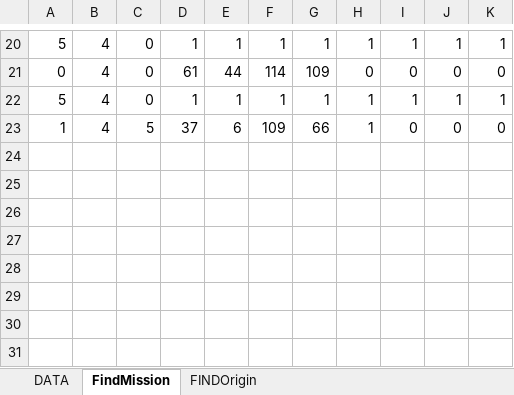
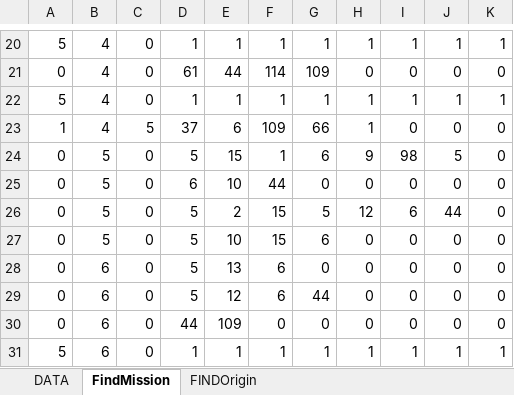
Before and after one commit to Kilian12345/Captain-Blood, an Excel workbook: Capitain___Blood/WorkingFiles/FindMission.xlsx, sheet FindMission, drawn as a sheet; only a part is shown, gaps mark what is left out; values as stored, in another font and other column widths than the file's, no borders; the diff names each change by its address in the sheet, - before the commit and + after, or states it on an @@ line.

```diff
--- a/Capitain___Blood/WorkingFiles/FindMission.xlsx (sheet FindMission)
+++ b/Capitain___Blood/WorkingFiles/FindMission.xlsx (sheet FindMission)
+row 24: 0 | 5 | 0 | 5 | 15 | 1 | 6 | 9 | 98 | 5 | 0
+row 25: 0 | 5 | 0 | 6 | 10 | 44 | 0 | 0 | 0 | 0 | 0
+row 26: 0 | 5 | 0 | 5 | 2 | 15 | 5 | 12 | 6 | 44 | 0
+row 27: 0 | 5 | 0 | 5 | 10 | 15 | 6 | 0 | 0 | 0 | 0
+row 28: 0 | 6 | 0 | 5 | 13 | 6 | 0 | 0 | 0 | 0 | 0
+row 29: 0 | 6 | 0 | 5 | 12 | 6 | 44 | 0 | 0 | 0 | 0
+row 30: 0 | 6 | 0 | 44 | 109 | 0 | 0 | 0 | 0 | 0 | 0
+row 31: 5 | 6 | 0 | 1 | 1 | 1 | 1 | 1 | 1 | 1 | 1
```
Also changed, not shown: sheet FINDOrigin, 24 other files.
